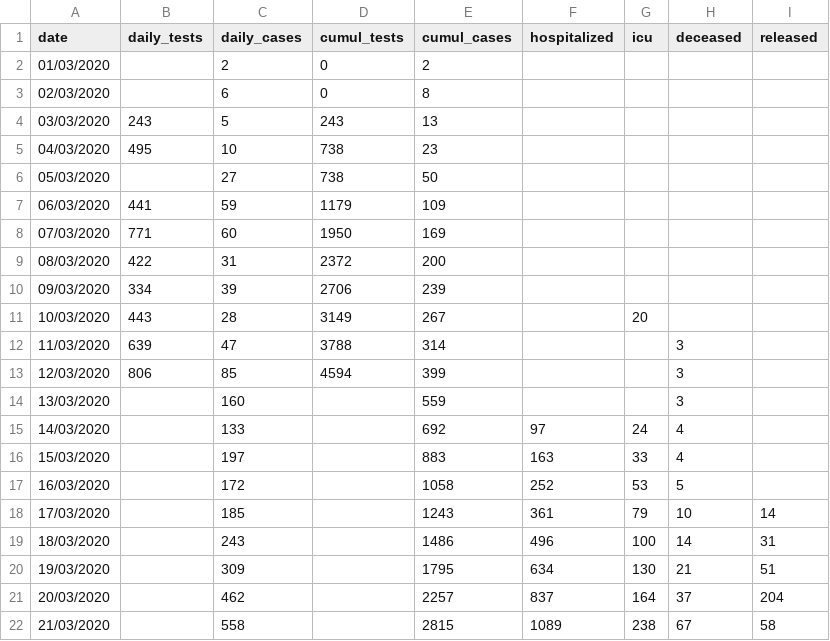
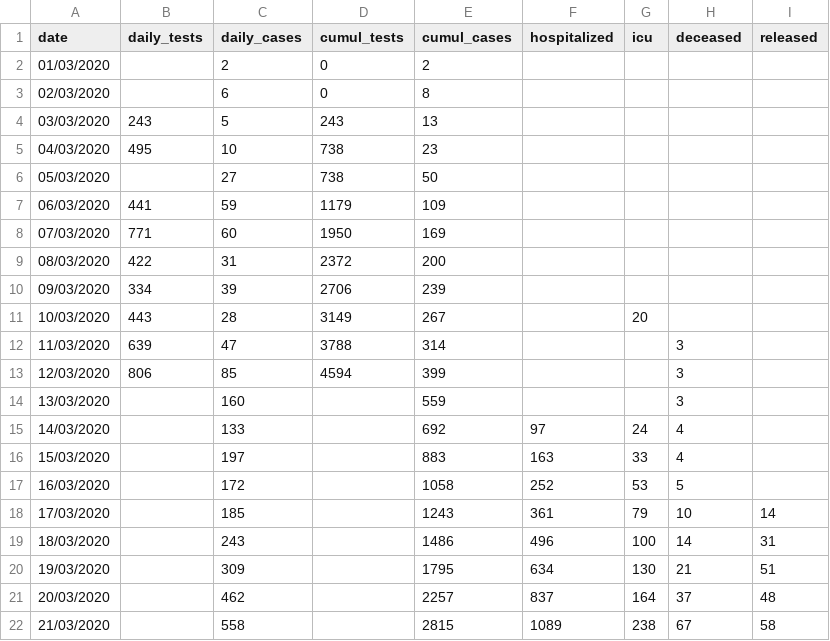
Before and after one commit to eschnou/covid19-be, a CSV file: covid19-belgium.csv, drawn as a sheet.

Commit message:
Corrected wrong number of hospital exit on March 20.

```diff
--- a/covid19-belgium.csv
+++ b/covid19-belgium.csv
@@ -20,3 +20,3 @@
 19/03/2020,,309,,1795,634,130,21,51
-20/03/2020,,462,,2257,837,164,37,204
+20/03/2020,,462,,2257,837,164,37,48
 21/03/2020,,558,,2815,1089,238,67,58
```
Also changed, not shown: 1 other file.
